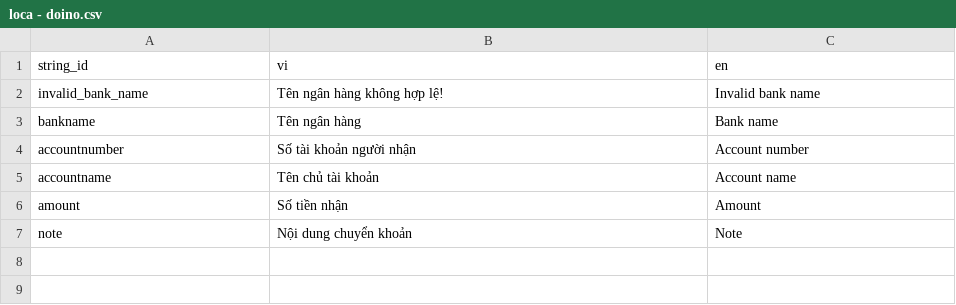
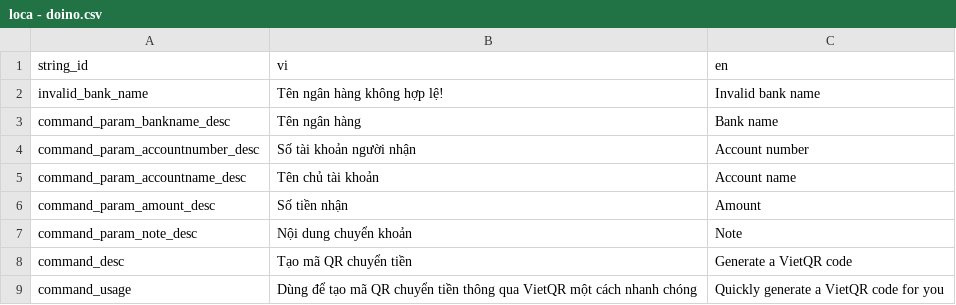
Before and after one commit to SussyGuy35/open-susbot, a CSV file: loca/loca - doino.csv, drawn as a sheet.

```diff
--- a/loca/loca - doino.csv
+++ b/loca/loca - doino.csv
@@ -2,6 +2,8 @@ string_id,vi,en
 invalid_bank_name,Tên ngân hàng không hợp lệ!,Invalid bank name
-bankname,Tên ngân hàng,Bank name
-accountnumber,Số tài khoản người nhận,Account number
-accountname,Tên chủ tài khoản,Account name
-amount,Số tiền nhận,Amount
-note,Nội dung chuyển khoản,Note
+command_param_bankname_desc,Tên ngân hàng,Bank name
+command_param_accountnumber_desc,Số tài khoản người nhận,Account number
+command_param_accountname_desc,Tên chủ tài khoản,Account name
+command_param_amount_desc,Số tiền nhận,Amount
+command_param_note_desc,Nội dung chuyển khoản,Note
+command_desc,Tạo mã QR chuyển tiền,Generate a VietQR code
+command_usage,Dùng để tạo mã QR chuyển tiền thông qua VietQR một cách nhanh chóng,Quickly generate a VietQR code for you
```
Also changed, not shown: loca/loca - afk.csv, 13 other files.
